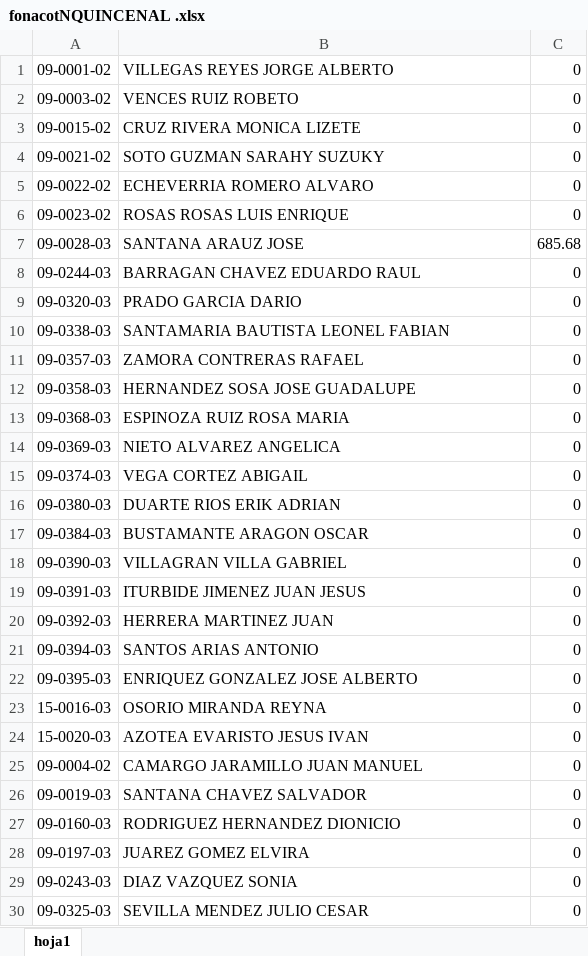
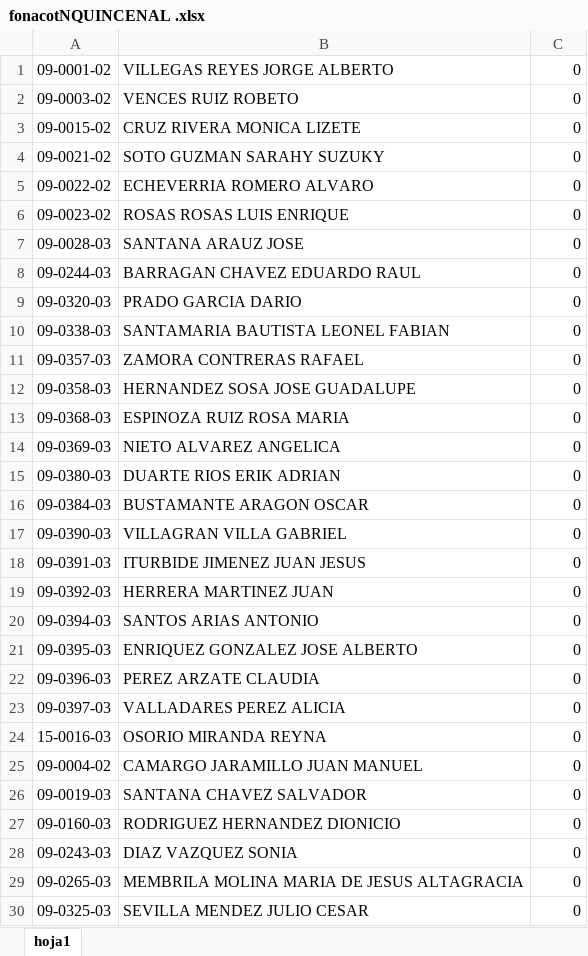
Before and after one commit to VencesDesarrolloGif/zonacgg, an Excel workbook: Vista/uploads/documentosContabilidad/fonacotNQUINCENAL .xlsx, sheet hoja1, drawn as a sheet; values as stored, in another font and other column widths than the file's, no borders; removed rows and columns are numbered as before the commit, all else as after; the diff names each change by its address in the sheet, - before the commit and + after, or states it on an @@ line.

```diff
--- a/Vista/uploads/documentosContabilidad/fonacotNQUINCENAL .xlsx (sheet hoja1)
+++ b/Vista/uploads/documentosContabilidad/fonacotNQUINCENAL .xlsx (sheet hoja1)
-C7: 685.68
+C7: 0
-row 15: 09-0374-03 | VEGA CORTEZ ABIGAIL | 0
+row 22: 09-0396-03 | PEREZ ARZATE CLAUDIA | 0
+row 23: 09-0397-03 | VALLADARES PEREZ ALICIA | 0
-row 24: 15-0020-03 | AZOTEA EVARISTO JESUS IVAN | 0
-row 28: 09-0197-03 | JUAREZ GOMEZ ELVIRA | 0
+row 29: 09-0265-03 | MEMBRILA MOLINA MARIA DE JESUS ALTAGRACIA | 0
```
Also changed, not shown: Vista/uploads/documentosContabilidad/AlimentosNQUINCENAL .xlsx, Vista/uploads/documentosContabilidad/infonavitNQUINCENAL .xlsx, 6 other files.
